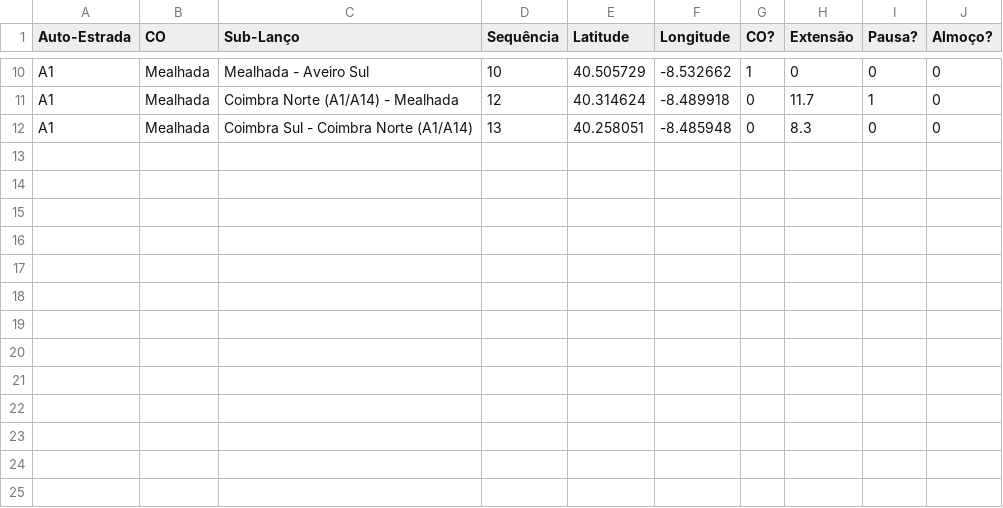
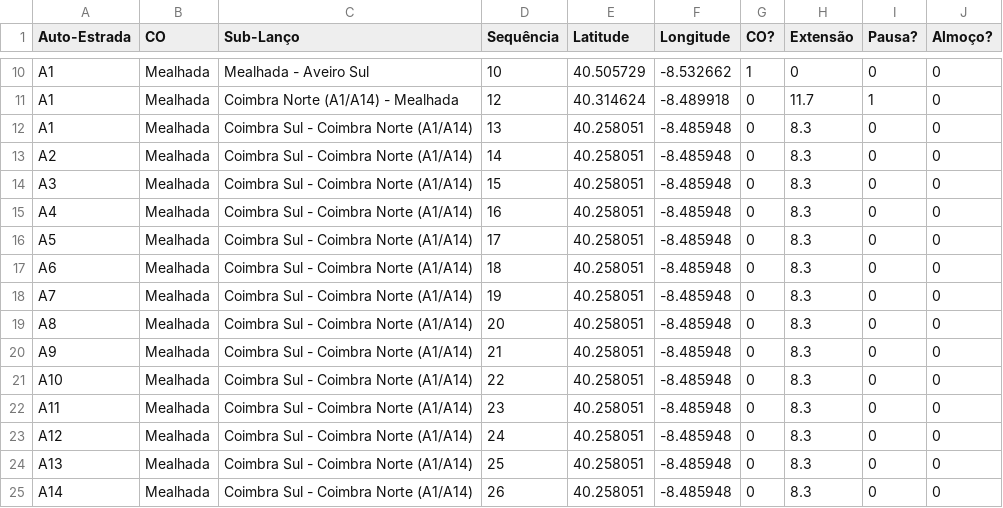
Before and after one commit to lilianaarramalho/BRISA_ROTAS, a CSV file: dados/01. sublanços.csv, drawn as a sheet; only a part is shown, gaps mark what is left out; the diff names each change by its address in the sheet, - before the commit and + after, or states it on an @@ line.

```diff
--- a/dados/01. sublanços.csv
+++ b/dados/01. sublanços.csv
+row 13: A2 | Mealhada | Coimbra Sul - Coimbra Norte (A1/A14) | 14 | 40.258051 | -8.485948 | 0 | 8.3 | 0 | 0
+row 14: A3 | Mealhada | Coimbra Sul - Coimbra Norte (A1/A14) | 15 | 40.258051 | -8.485948 | 0 | 8.3 | 0 | 0
+row 15: A4 | Mealhada | Coimbra Sul - Coimbra Norte (A1/A14) | 16 | 40.258051 | -8.485948 | 0 | 8.3 | 0 | 0
+row 16: A5 | Mealhada | Coimbra Sul - Coimbra Norte (A1/A14) | 17 | 40.258051 | -8.485948 | 0 | 8.3 | 0 | 0
+row 17: A6 | Mealhada | Coimbra Sul - Coimbra Norte (A1/A14) | 18 | 40.258051 | -8.485948 | 0 | 8.3 | 0 | 0
+row 18: A7 | Mealhada | Coimbra Sul - Coimbra Norte (A1/A14) | 19 | 40.258051 | -8.485948 | 0 | 8.3 | 0 | 0
+row 19: A8 | Mealhada | Coimbra Sul - Coimbra Norte (A1/A14) | 20 | 40.258051 | -8.485948 | 0 | 8.3 | 0 | 0
+row 20: A9 | Mealhada | Coimbra Sul - Coimbra Norte (A1/A14) | 21 | 40.258051 | -8.485948 | 0 | 8.3 | 0 | 0
+row 21: A10 | Mealhada | Coimbra Sul - Coimbra Norte (A1/A14) | 22 | 40.258051 | -8.485948 | 0 | 8.3 | 0 | 0
+row 22: A11 | Mealhada | Coimbra Sul - Coimbra Norte (A1/A14) | 23 | 40.258051 | -8.485948 | 0 | 8.3 | 0 | 0
+row 23: A12 | Mealhada | Coimbra Sul - Coimbra Norte (A1/A14) | 24 | 40.258051 | -8.485948 | 0 | 8.3 | 0 | 0
+row 24: A13 | Mealhada | Coimbra Sul - Coimbra Norte (A1/A14) | 25 | 40.258051 | -8.485948 | 0 | 8.3 | 0 | 0
+row 25: A14 | Mealhada | Coimbra Sul - Coimbra Norte (A1/A14) | 26 | 40.258051 | -8.485948 | 0 | 8.3 | 0 | 0
```
Also changed, not shown: 2 other files.
